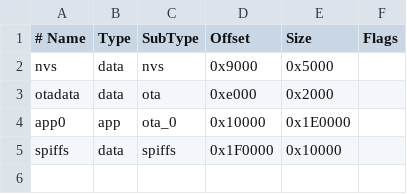
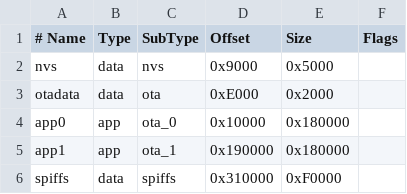
Before and after one commit to remixvit/presence-sensor-ble, a CSV file: partitions.csv, drawn as a sheet; addresses are those after the commit; the diff names each change by its address in the sheet, - before the commit and + after, or states it on an @@ line.

```diff
--- a/partitions.csv
+++ b/partitions.csv
-D3 (Offset): 0xe000
+D3 (Offset): 0xE000
-E4 (Size): 0x1E0000
+E4 (Size): 0x180000
+row 5: app1 | app | ota_1 | 0x190000 | 0x180000
-D6 (Offset): 0x1F0000
+D6 (Offset): 0x310000
-E6 (Size): 0x10000
+E6 (Size): 0xF0000
```
Also changed, not shown: 3 other files.
